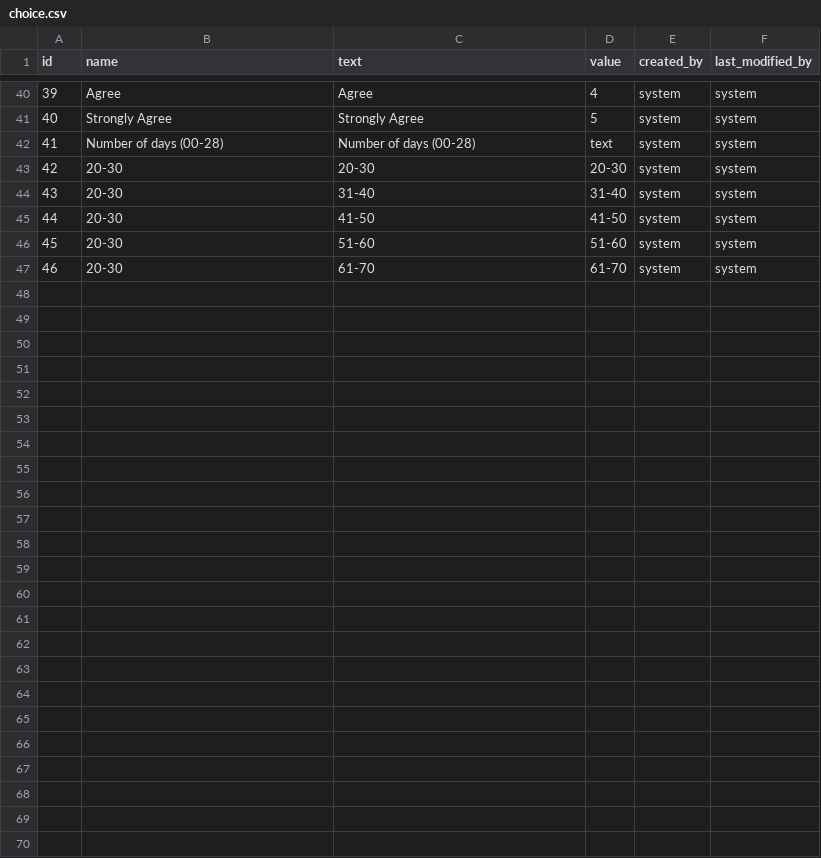
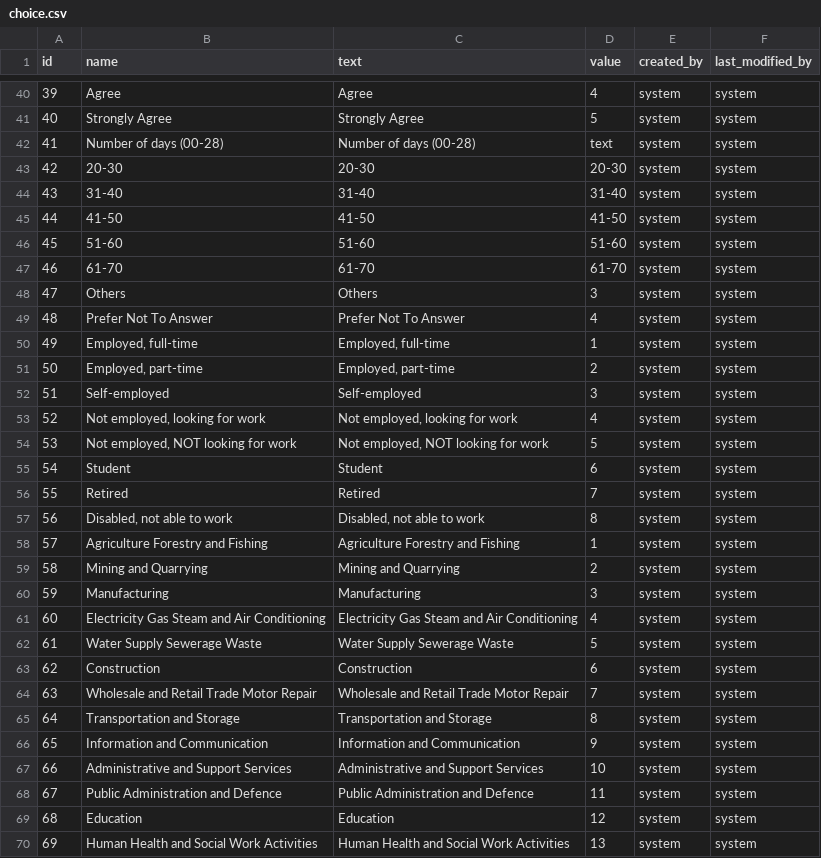
Before and after one commit to yetsen/mental-health-app, a CSV file: src/main/resources/config/liquibase/data/choice.csv, drawn as a sheet; only a part is shown, gaps mark what is left out.

```diff
--- a/src/main/resources/config/liquibase/data/choice.csv
+++ b/src/main/resources/config/liquibase/data/choice.csv
@@ -43,5 +43,28 @@ id;name;text;value;created_by;last_modified_by
 42;20-30;20-30;20-30;system;system
-43;20-30;31-40;31-40;system;system
-44;20-30;41-50;41-50;system;system
-45;20-30;51-60;51-60;system;system
-46;20-30;61-70;61-70;system;system
+43;31-40;31-40;31-40;system;system
+44;41-50;41-50;41-50;system;system
+45;51-60;51-60;51-60;system;system
+46;61-70;61-70;61-70;system;system
+47;Others;Others;3;system;system
+48;Prefer Not To Answer;Prefer Not To Answer;4;system;system
+49;Employed, full-time;Employed, full-time;1;system;system
+50;Employed, part-time;Employed, part-time;2;system;system
+51;Self-employed;Self-employed;3;system;system
+52;Not employed, looking for work;Not employed, looking for work;4;system;system
+53;Not employed, NOT looking for work;Not employed, NOT looking for work;5;system;system
+54;Student;Student;6;system;system
+55;Retired;Retired;7;system;system
+56;Disabled, not able to work;Disabled, not able to work;8;system;system
+57;Agriculture Forestry and Fishing;Agriculture Forestry and Fishing;1;system;system
+58;Mining and Quarrying;Mining and Quarrying;2;system;system
+59;Manufacturing;Manufacturing;3;system;system
+60;Electricity Gas Steam and Air Conditioning;Electricity Gas Steam and Air Conditioning;4;system;system
+61;Water Supply Sewerage Waste;Water Supply Sewerage Waste;5;system;system
+62;Construction;Construction;6;system;system
+63;Wholesale and Retail Trade Motor Repair;Wholesale and Retail Trade Motor Repair;7;system;system
+64;Transportation and Storage;Transportation and Storage;8;system;system
+65;Information and Communication;Information and Communication;9;system;system
+66;Administrative and Support Services;Administrative and Support Services;10;system;system
+67;Public Administration and Defence;Public Administration and Defence;11;system;system
+68;Education;Education;12;system;system
+69;Human Health and Social Work Activities;Human Health and Social Work Activities;13;system;system
```
Also changed, not shown: src/main/resources/config/liquibase/data/question.csv, src/main/resources/config/liquibase/data/question_choices.csv.
